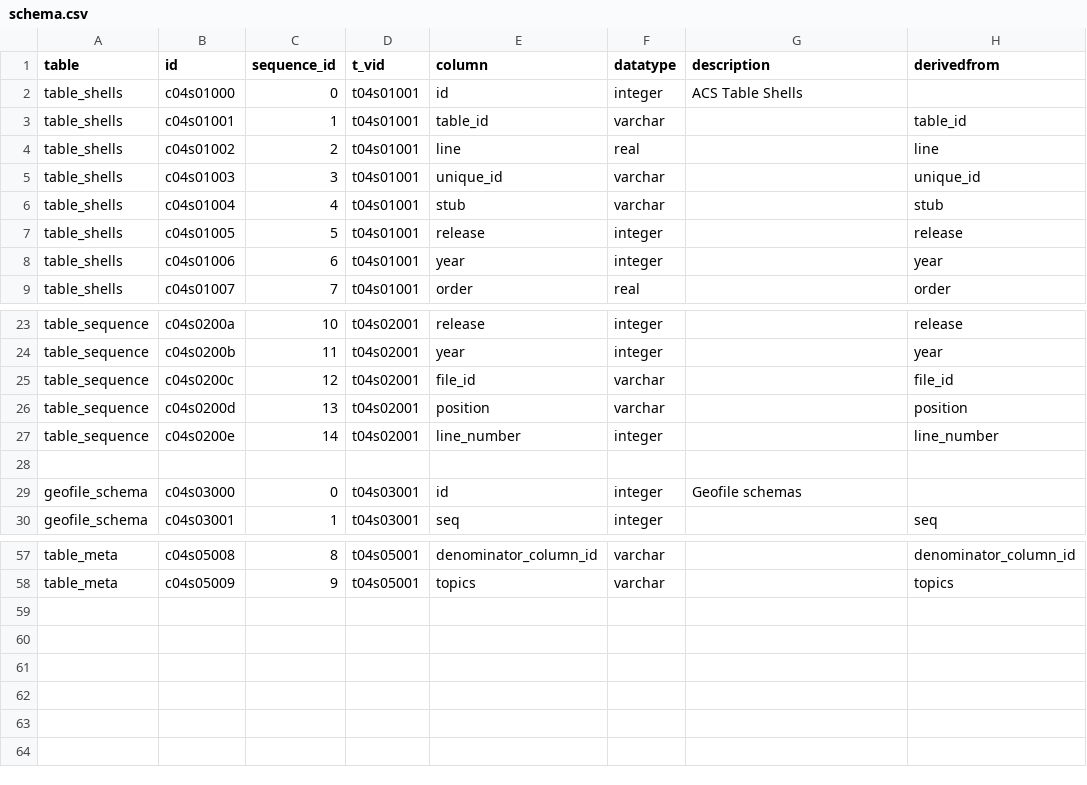
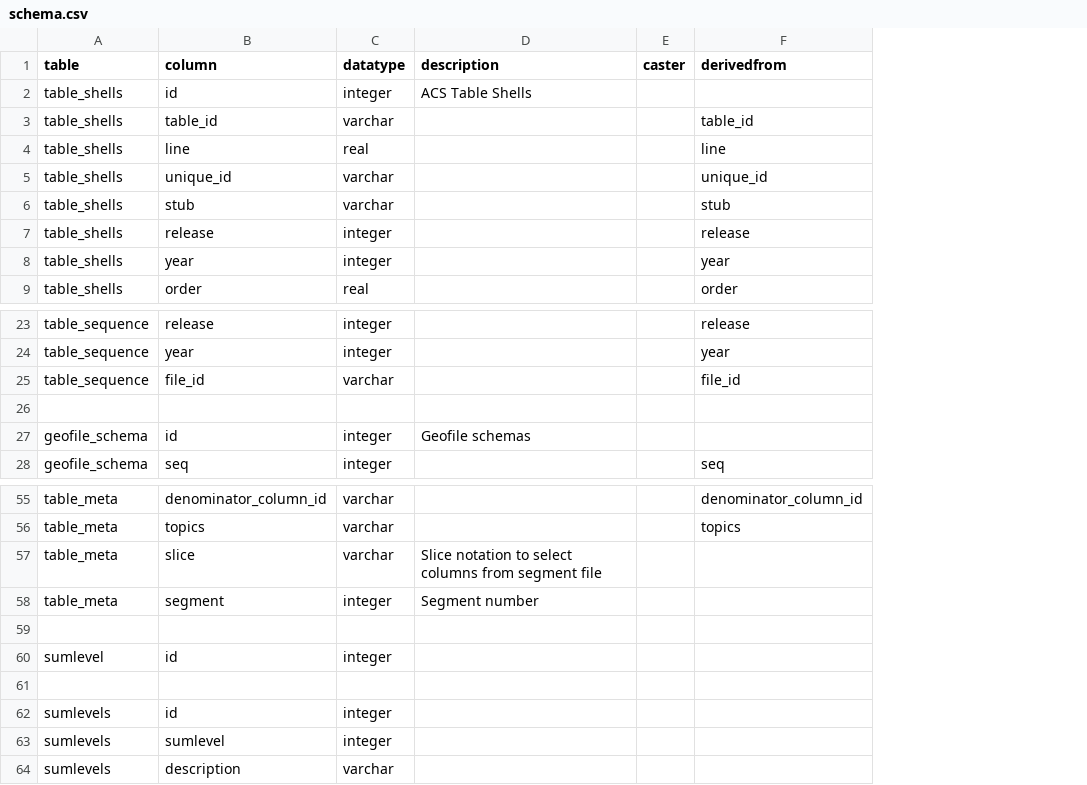
Before and after one commit to CivicKnowledge/ambry10-bundles, a CSV file: census.gov/acs_geofile-schemas-2009e/schema.csv, drawn as a sheet; only a part is shown, gaps mark what is left out; removed rows and columns are numbered as before the commit, all else as after; the diff names each change by its address in the sheet, - before the commit and + after, or states it on an @@ line.

```diff
--- a/census.gov/acs_geofile-schemas-2009e/schema.csv
+++ b/census.gov/acs_geofile-schemas-2009e/schema.csv
-column B (id), rows 2-9: c04s01000 | c04s01001 | c04s01002 | c04s01003 | c04s01004 | c04s01005 | c04s01006 | c04s01007; rows 23-25: c04s0200a | c04s0200b | c04s0200c; rows 29-30: c04s03000 | c04s03001; rows 57-58: c04s05008 | c04s05009
-column C (sequence_id), rows 2-9: 0 | 1 | 2 | 3 | 4 | 5 | 6 | 7; rows 23-25: 10 | 11 | 12; rows 29-30: 0 | 1; rows 57-58: 8 | 9
-column D (t_vid), rows 2-9: all t04s01001; rows 23-25: all t04s02001; rows 29-30: t04s03001 | t04s03001; rows 57-58: t04s05001 | t04s05001
+column E (caster), empty
-row 26: table_sequence | c04s0200d | 13 | t04s02001 | position | varchar |  | position
-row 27: table_sequence | c04s0200e | 14 | t04s02001 | line_number | integer |  | line_number
+row 57: table_meta | slice | varchar | Slice notation to select columns from segment file
+row 58: table_meta | segment | integer | Segment number
+row 59: (empty)
+row 60: sumlevel | id | integer
+row 61: (empty)
+row 62: sumlevels | id | integer
+row 63: sumlevels | sumlevel | integer
+row 64: sumlevels | description | varchar
```
Also changed, not shown: census.gov/acs_geofile-schemas-2009e/source_schema.csv, census.gov/acs_geofile-schemas-2009e/sources.csv, 8 other files.
